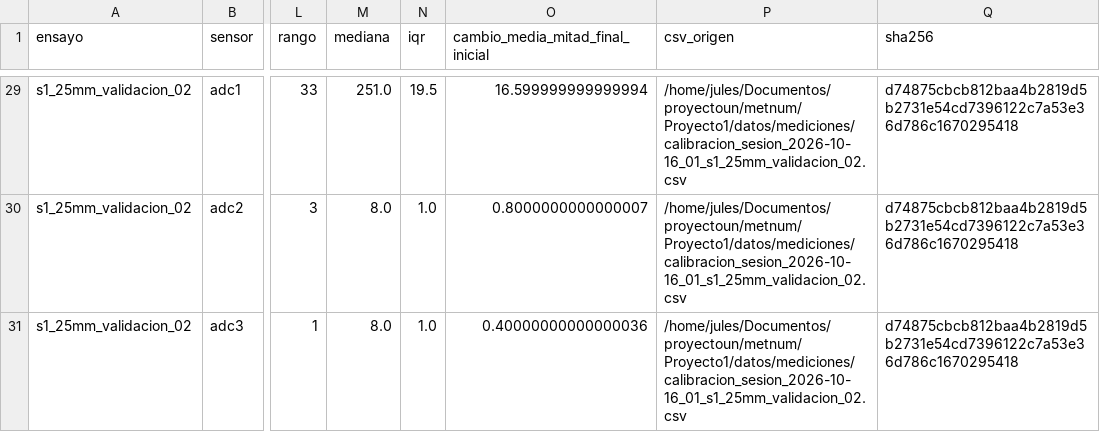
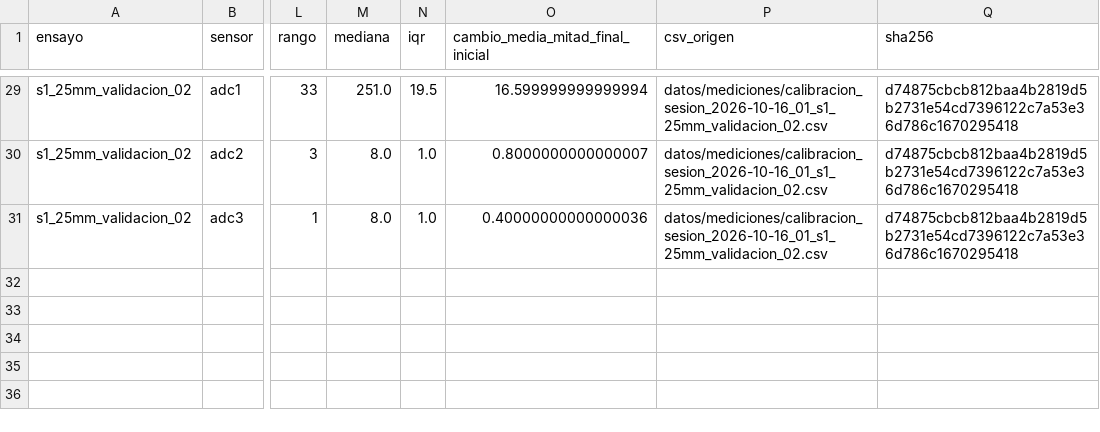
Before and after one commit to PredJona/ProyectoSensorAwa, a CSV file: datos/calibracion/sesion_2026-10-16_01/analisis_rgb_02/estadisticas.csv, drawn as a sheet; only a part is shown, gaps mark what is left out; the diff covers the shown part only; the diff names each change by its address in the sheet, - before the commit and + after, or states it on an @@ line.

```diff
--- a/datos/calibracion/sesion_2026-10-16_01/analisis_rgb_02/estadisticas.csv
+++ b/datos/calibracion/sesion_2026-10-16_01/analisis_rgb_02/estadisticas.csv
-P29:P31 (csv_origen): /home/jules/Documentos/proyectoun/metnum/Proyecto1/datos/mediciones/calibracion_sesion_2026-10-16_01_s1_25mm_validacion_02.csv
+P29:P31 (csv_origen): datos/mediciones/calibracion_sesion_2026-10-16_01_s1_25mm_validacion_02.csv
```
Also changed, not shown: 27 edited cells elsewhere in this file, 54 other files.
